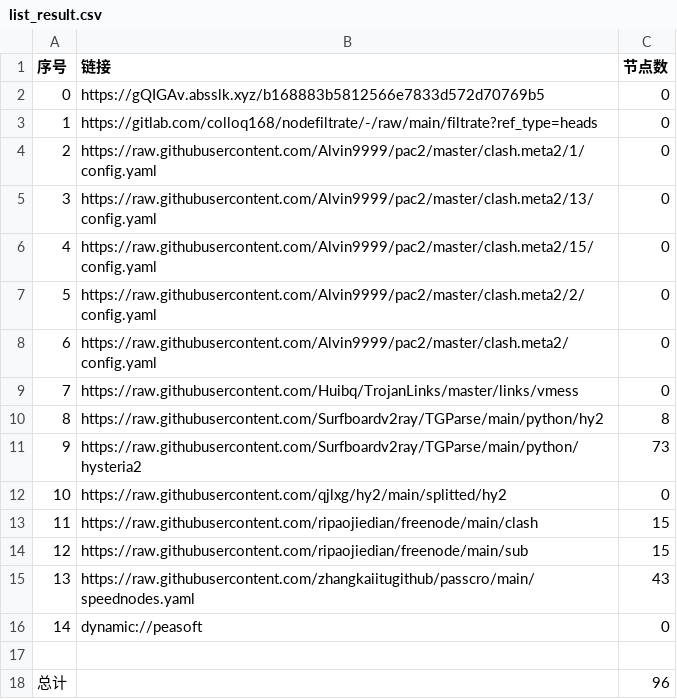
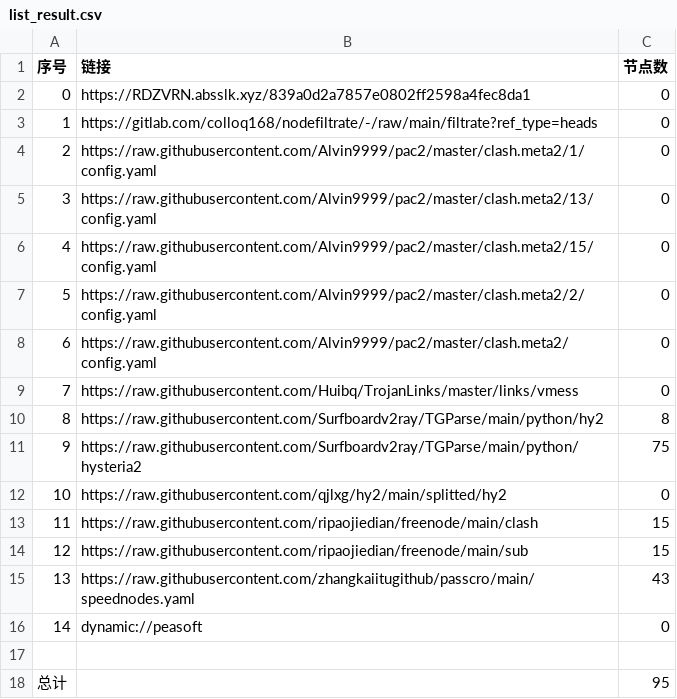
Before and after one commit to mkmkgo/AutoMergePublicNodes, a CSV file: list_result.csv, drawn as a sheet.

```diff
--- a/list_result.csv
+++ b/list_result.csv
@@ -1,3 +1,3 @@
 序号,链接,节点数
-0,https://gQIGAv.absslk.xyz/b168883b5812566e7833d572d70769b5,0
+0,https://RDZVRN.absslk.xyz/839a0d2a7857e0802ff2598a4fec8da1,0
 1,https://gitlab.com/colloq168/nodefiltrate/-/raw/main/filtrate?ref_type=heads,0
@@ -10,3 +10,3 @@
 8,https://raw.githubusercontent.com/Surfboardv2ray/TGParse/main/python/hy2,8
-9,https://raw.githubusercontent.com/Surfboardv2ray/TGParse/main/python/hysteria2,73
+9,https://raw.githubusercontent.com/Surfboardv2ray/TGParse/main/python/hysteria2,75
 10,https://raw.githubusercontent.com/qjlxg/hy2/main/splitted/hy2,0
@@ -17,2 +17,2 @@
 
-总计,,96
+总计,,95
```
Also changed, not shown: 7 other files.
